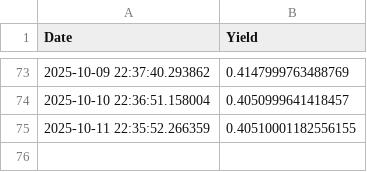
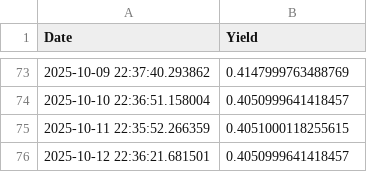
Before and after one commit to Mac709/yield_daily, a CSV file: yield_history.csv, drawn as a sheet; only a part is shown, gaps mark what is left out.

```diff
--- a/yield_history.csv
+++ b/yield_history.csv
@@ -74,2 +74,3 @@ Date,Yield
 2025-10-10 22:36:51.158004,0.4050999641418457
-2025-10-11 22:35:52.266359,0.40510001182556155
+2025-10-11 22:35:52.266359,0.4051000118255615
+2025-10-12 22:36:21.681501,0.4050999641418457
```
Also changed, not shown: 1 other file.
